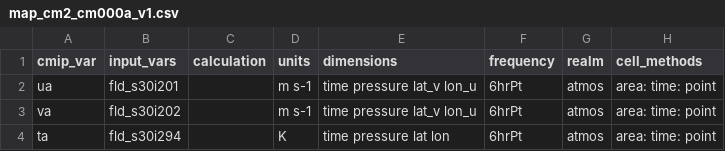
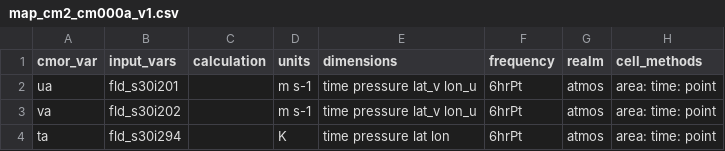
Before and after one commit to ACCESS-NRI/ACCESS-MOPPy, a CSV file: data/mappings/map_cm2_cm000a_v1.csv, drawn as a sheet; only a part is shown; the diff names each change by its address in the sheet, - before the commit and + after, or states it on an @@ line.

```diff
--- a/data/mappings/map_cm2_cm000a_v1.csv
+++ b/data/mappings/map_cm2_cm000a_v1.csv
-A1: cmip_var
+A1: cmor_var
```
Also changed, not shown: 4 other files.
